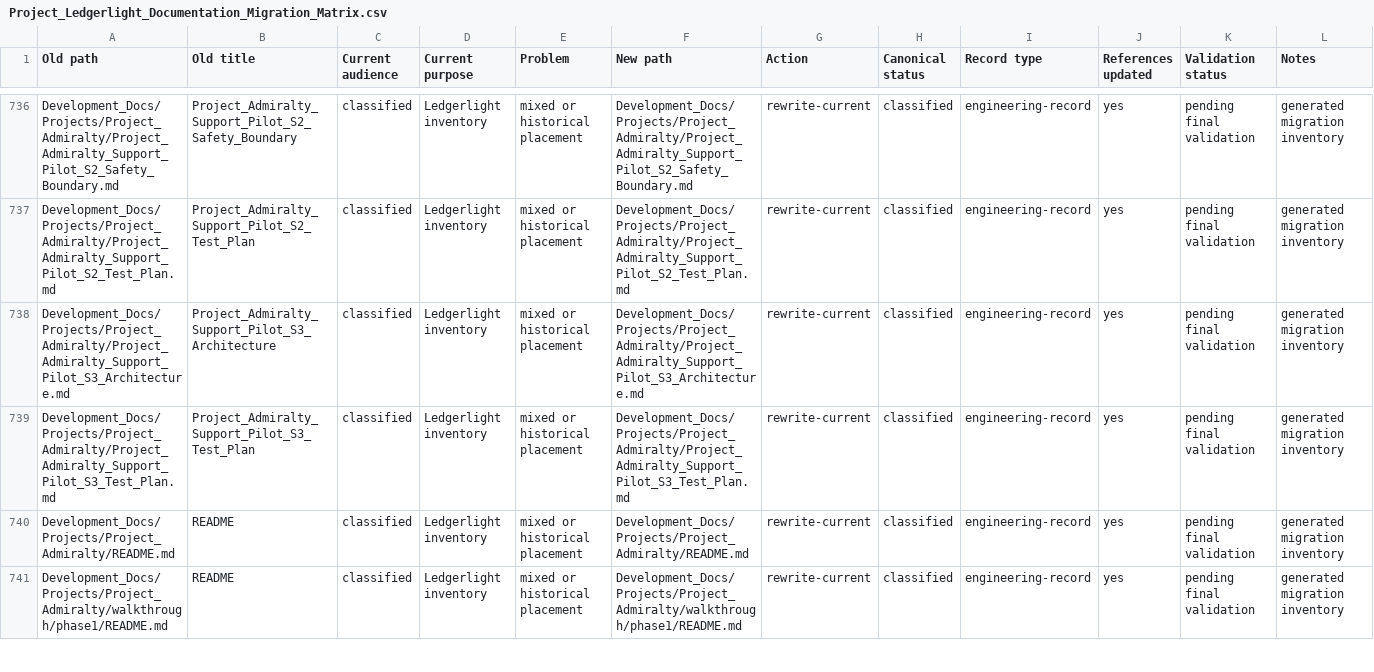
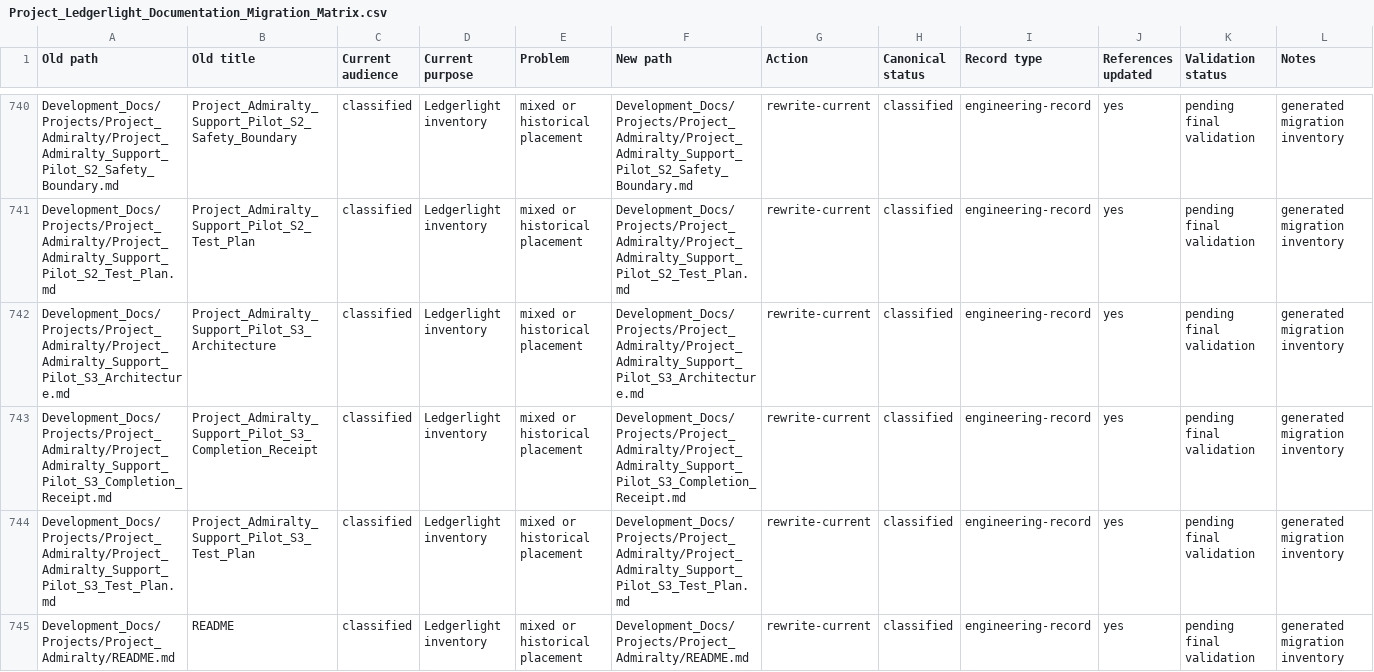
Before and after one commit to Kgray44/treasurehuntSoT, a CSV file: Development_Docs/Project_Ledgerlight_Documentation_Migration_Matrix.csv, drawn as a sheet; only a part is shown, gaps mark what is left out; the shorter side is filled out with more unchanged rows; the diff covers the shown part only; the diff names each change by its address in the sheet, - before the commit and + after, or states it on an @@ line.

```diff
--- a/Development_Docs/Project_Ledgerlight_Documentation_Migration_Matrix.csv
+++ b/Development_Docs/Project_Ledgerlight_Documentation_Migration_Matrix.csv
+row 743: Development_Docs/Projects/Project_Admiralty/Project_Admiralty_Support_Pilot_S3_Completion_Receipt.md | Project_Admiralty_Support_Pilot_S3_Completion_Receipt | classified | Ledgerlight inventory | mixed or historical placement | Development_Docs/Projects/Project_Admiralty/Project_Admiralty_Support_Pilot_S3_Completion_Receipt.md | rewrite-current | classified | engineering-record | yes | pending final validation | generated migration inventory
```
Also changed, not shown: 6 added rows elsewhere in this file, 48 other files.
